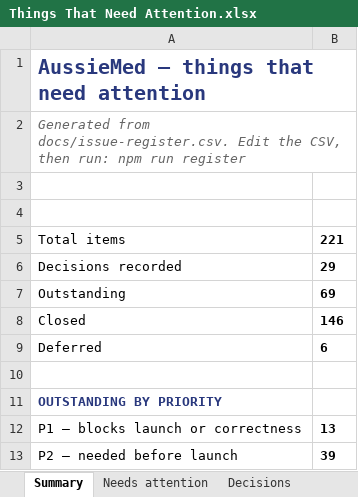
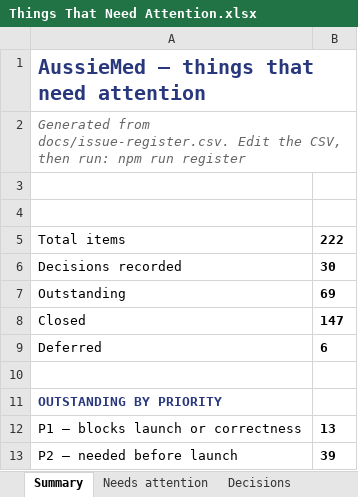
Before and after one commit to musawi1989/aussiemed, an Excel workbook: docs/Things That Need Attention.xlsx, sheet Summary, drawn as a sheet; only a part is shown; values as stored, in another font and other column widths than the file's, no borders; the diff names each change by its address in the sheet, - before the commit and + after, or states it on an @@ line.

```diff
--- a/docs/Things That Need Attention.xlsx (sheet Summary)
+++ b/docs/Things That Need Attention.xlsx (sheet Summary)
-B5: 221
+B5: 222
-B6: 29
+B6: 30
-B8: 146
+B8: 147
```
Also changed, not shown: sheet Decisions, sheet Done, 2 other files.
